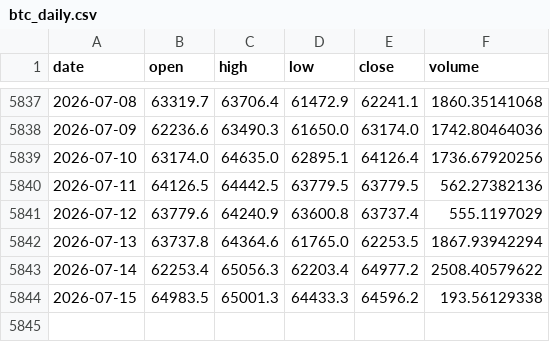
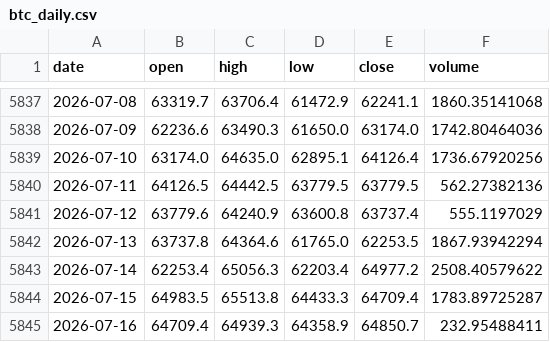
Before and after one commit to trendyiptv-a11y/Coeziv, a CSV file: data/btc_daily.csv, drawn as a sheet; only a part is shown, gaps mark what is left out.

```diff
--- a/data/btc_daily.csv
+++ b/data/btc_daily.csv
@@ -5843,2 +5843,3 @@ date,open,high,low,close,volume
 2026-07-14,62253.4,65056.3,62203.4,64977.2,2508.40579622
-2026-07-15,64983.5,65001.3,64433.3,64596.2,193.56129338
+2026-07-15,64983.5,65513.8,64433.3,64709.4,1783.89725287
+2026-07-16,64709.4,64939.3,64358.9,64850.7,232.95488411
```
